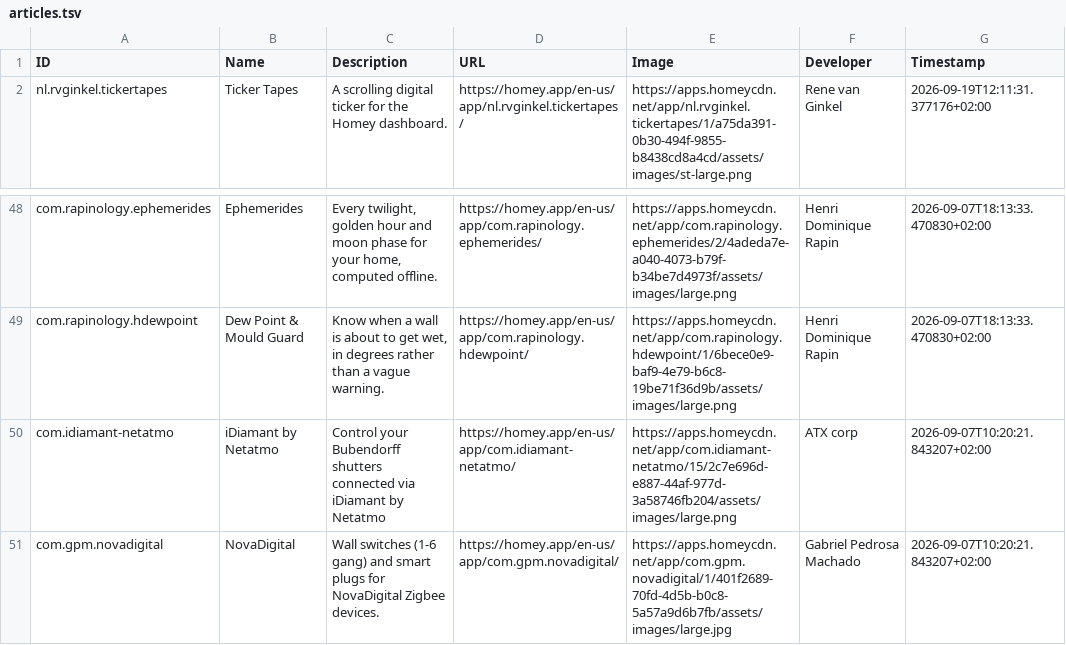
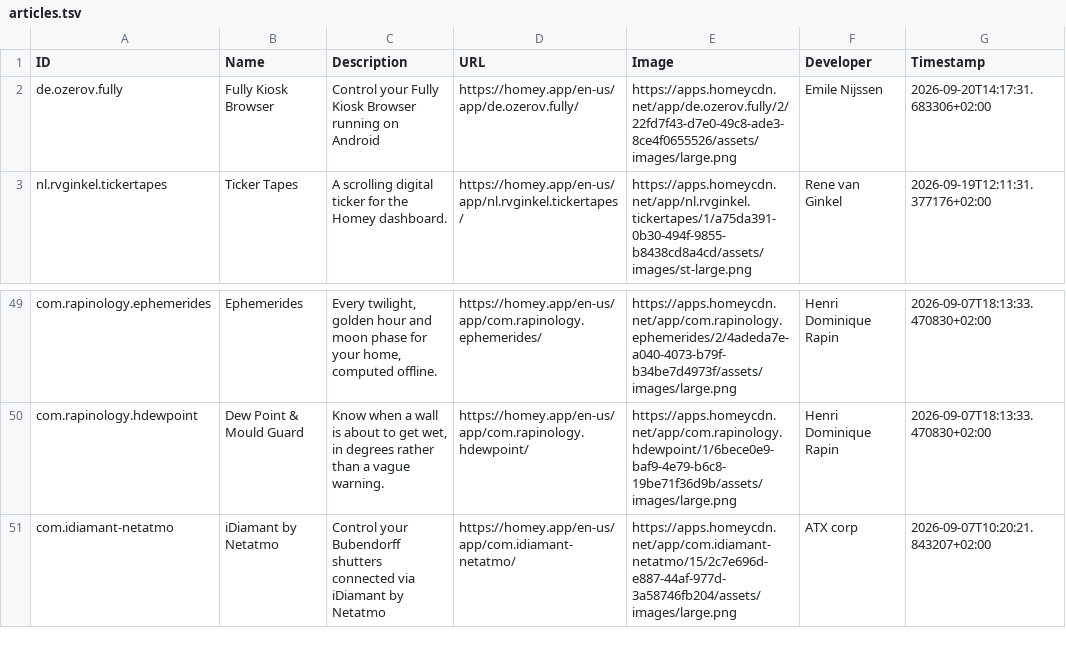
Before and after one commit to bennokress/rss-feeds, a TSV file: Homey App Store - New Apps/articles.tsv, drawn as a sheet; only a part is shown, gaps mark what is left out.

```diff
--- a/Homey App Store - New Apps/articles.tsv
+++ b/Homey App Store - New Apps/articles.tsv
@@ -1,2 +1,3 @@
 ID	Name	Description	URL	Image	Developer	Timestamp
+de.ozerov.fully	Fully Kiosk Browser	Control your Fully Kiosk Browser running on Android	https://homey.app/en-us/app/de.ozerov.fully/	https://apps.homeycdn.net/app/de.ozerov.fully/2/22fd7f43-d7e0-49c8-ade3-8ce4f0655526/assets/images/large.png	Emile Nijssen	2026-09-20T14:17:31.683306+02:00
 nl.rvginkel.tickertapes	Ticker Tapes	A scrolling digital ticker for the Homey dashboard.	https://homey.app/en-us/app/nl.rvginkel.tickertapes/	https://apps.homeycdn.net/app/nl.rvginkel.tickertapes/1/a75da391-0b30-494f-9855-b8438cd8a4cd/assets/images/st-large.png	Rene van Ginkel	2026-09-19T12:11:31.377176+02:00
@@ -50,2 +51 @@ com.rapinology.hdewpoint	Dew Point & Mould Guard	Know when a wall is about to ge
 com.idiamant-netatmo	iDiamant by Netatmo	Control your Bubendorff shutters connected via iDiamant by Netatmo	https://homey.app/en-us/app/com.idiamant-netatmo/	https://apps.homeycdn.net/app/com.idiamant-netatmo/15/2c7e696d-e887-44af-977d-3a58746fb204/assets/images/large.png	ATX corp	2026-09-07T10:20:21.843207+02:00
-com.gpm.novadigital	NovaDigital	Wall switches (1-6 gang) and smart plugs for NovaDigital Zigbee devices.	https://homey.app/en-us/app/com.gpm.novadigital/	https://apps.homeycdn.net/app/com.gpm.novadigital/1/401f2689-70fd-4d5b-b0c8-5a57a9d6b7fb/assets/images/large.jpg	Gabriel Pedrosa Machado	2026-09-07T10:20:21.843207+02:00
```
Also changed, not shown: 1 other file.
